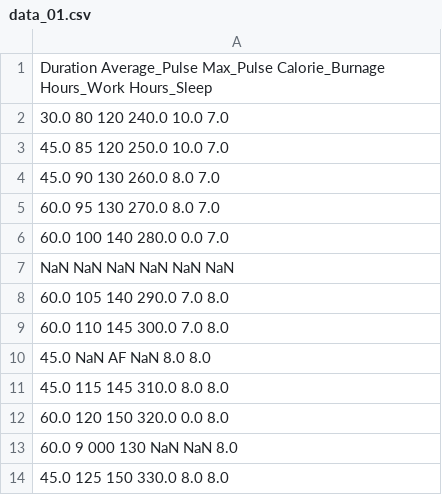
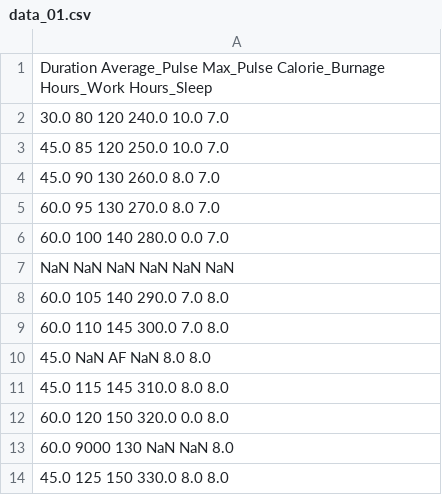
Before and after one commit to AdTekDev/EmT.DS, a CSV file: 05-Data/data_01.csv, drawn as a sheet.

Commit message:
Update data_01.csv

```diff
--- a/05-Data/data_01.csv
+++ b/05-Data/data_01.csv
@@ -12,3 +12,3 @@ NaN NaN NaN NaN NaN NaN
 60.0 120 150 320.0 0.0 8.0
-60.0 9 000 130 NaN NaN 8.0
+60.0 9000 130 NaN NaN 8.0
 45.0 125 150 330.0 8.0 8.0
```
